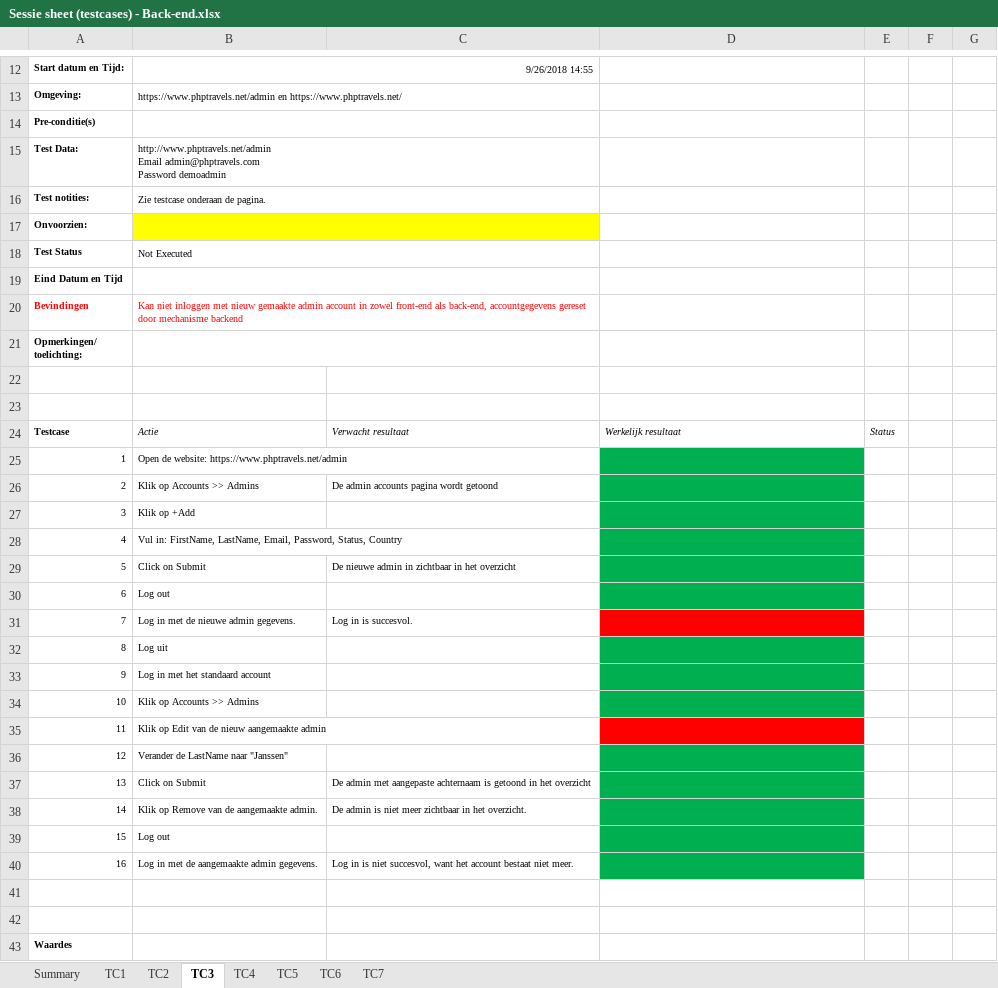
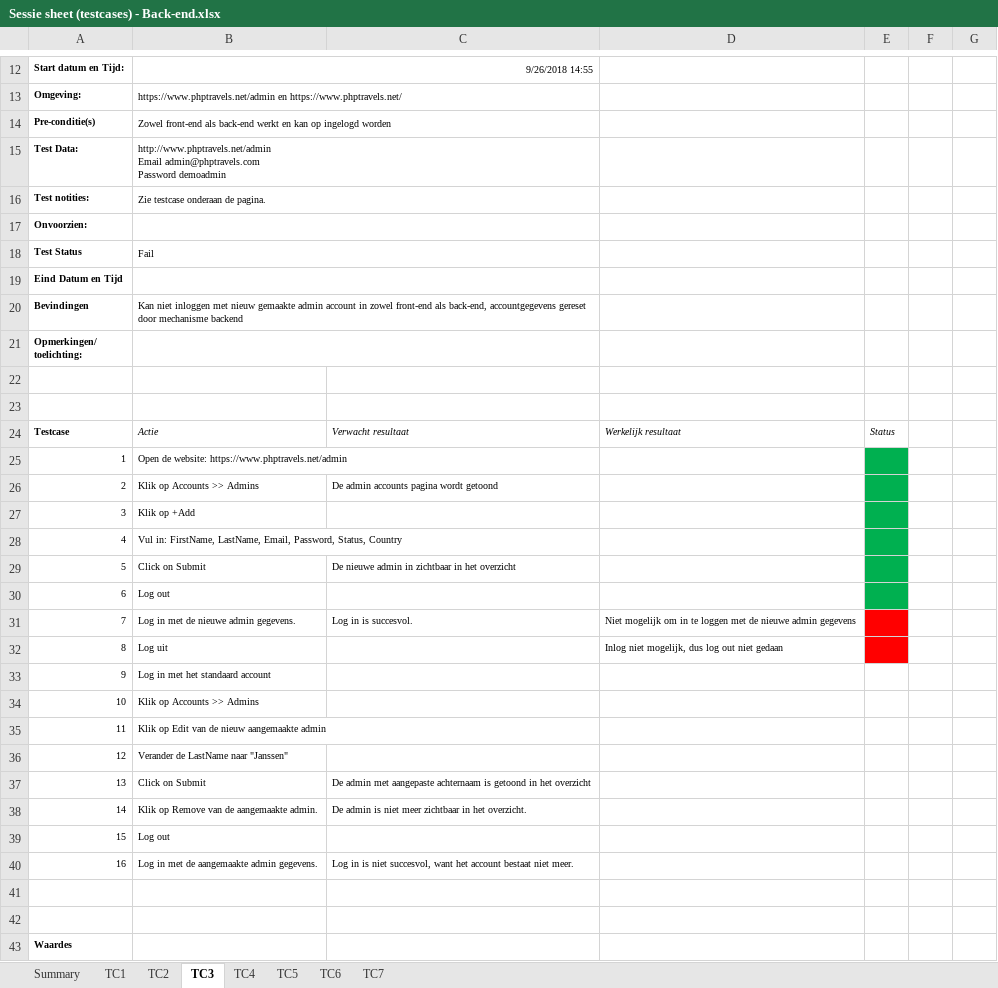
Before and after one commit to kevin-pi/IntegratedTravelWebsite, an Excel workbook: Sessie sheet (testcases) - Back-end.xlsx, sheet TC3, drawn as a sheet; only a part is shown, gaps mark what is left out; values as stored, in another font and other column widths than the file's, no borders; the diff covers the shown part only; the diff names each change by its address in the sheet, - before the commit and + after, or states it on an @@ line.

```diff
--- a/Sessie sheet (testcases) - Back-end.xlsx (sheet TC3)
+++ b/Sessie sheet (testcases) - Back-end.xlsx (sheet TC3)
-B14: (empty)
+B14: Zowel front-end als back-end werkt en kan op ingelogd worden
-B17:C17 fill: #FFFF00
+B17:C17 fill: none
-B18: Not Executed
+B18: Fail
-A20:B20 text colour: #FF0000
+A20:B20 text colour: black
-D25:D30 fill: #00B050
+D25:D30 fill: none
-E25:E30 fill: none
+E25:E30 fill: #00B050
-D31: (empty)
+D31: Niet mogelijk om in te loggen met de nieuwe admin gegevens
-D31 fill: #FF0000
+D31 fill: none
-E31:E32 fill: none
+E31:E32 fill: #FF0000
-D32: (empty)
+D32: Inlog niet mogelijk, dus log out niet gedaan
-D32:D34 fill: #00B050
+D32:D34 fill: none
-D35 fill: #FF0000
+D35 fill: none
-D36:D40 fill: #00B050
+D36:D40 fill: none
```
Also changed, not shown: 1 added row, 1 removed row and 1 edited cell elsewhere in this sheet, sheet TC4, sheet TC5, sheet TC6, sheet TC2, sheet Summary, sheet TC7, 1 more sheet.
